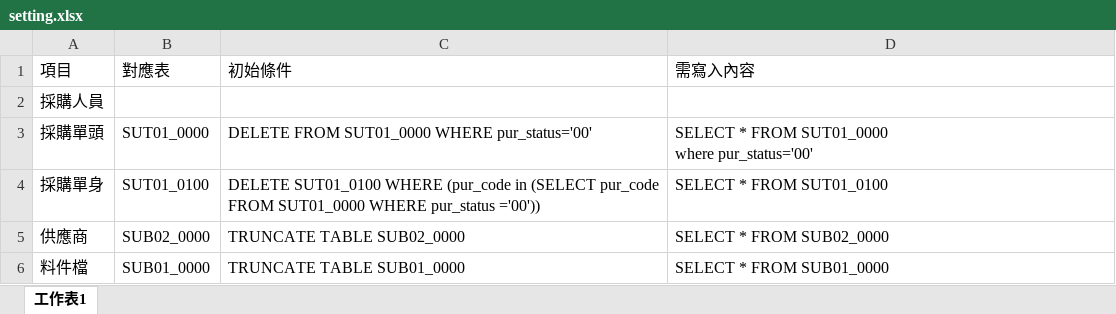
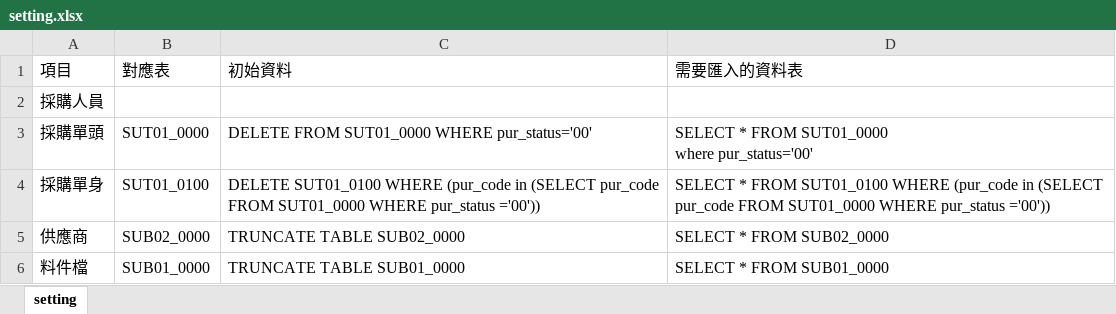
Before and after one commit to JontCont/Winform_SQL_CONVERT, an Excel workbook: setting.xlsx, sheet setting, drawn as a sheet; values as stored, in another font and other column widths than the file's, no borders; the diff names each change by its address in the sheet, - before the commit and + after, or states it on an @@ line.

Commit message:
Update xlsx內容

```diff
--- a/setting.xlsx (sheet setting)
+++ b/setting.xlsx (sheet setting)
-sheet tab: 工作表1
+sheet tab: setting
-C1: 初始條件
+C1: 初始資料
-D1: 需寫入內容
+D1: 需要匯入的資料表
-D4 (需要匯入的資料表): …FROM SUT01_0100
+D4 (需要匯入的資料表): …FROM SUT01_0100 WHERE (pur_code in (SELECT pur_code FROM SUT01_0000 WHERE pur_status ='00'))
```
